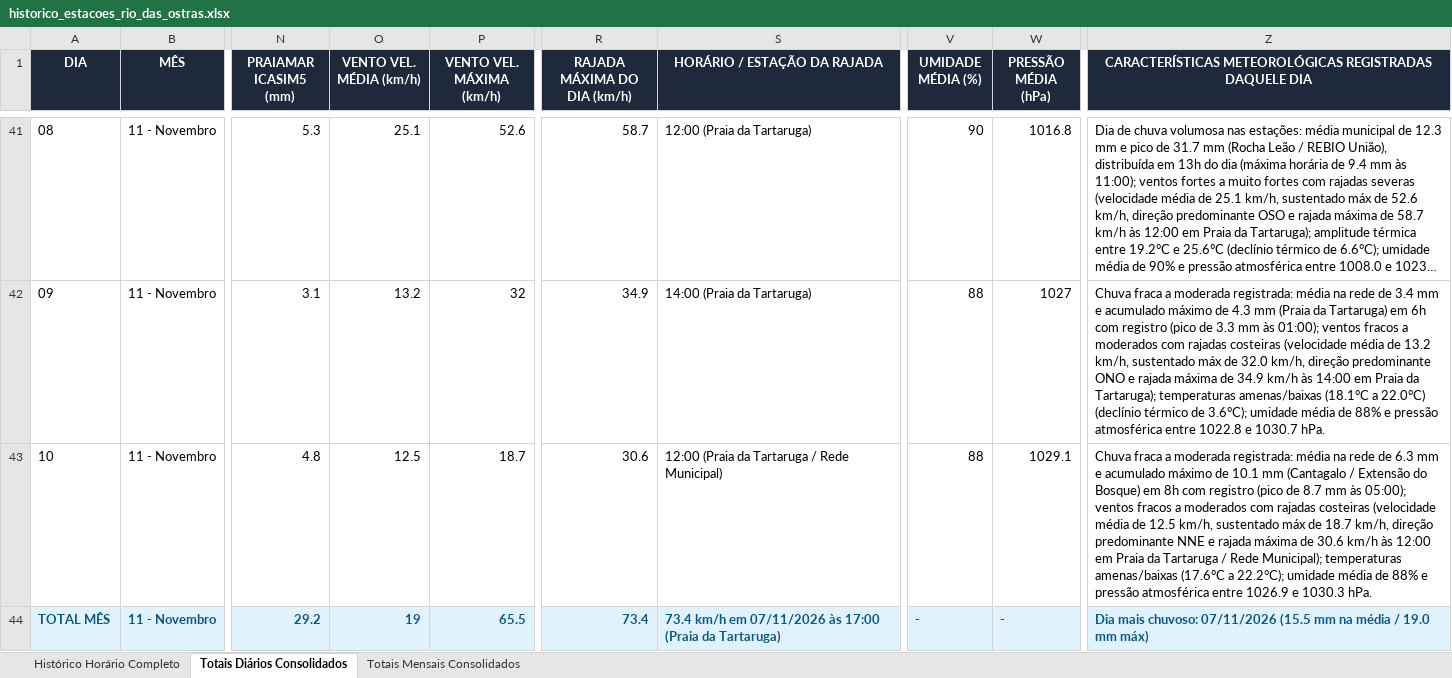
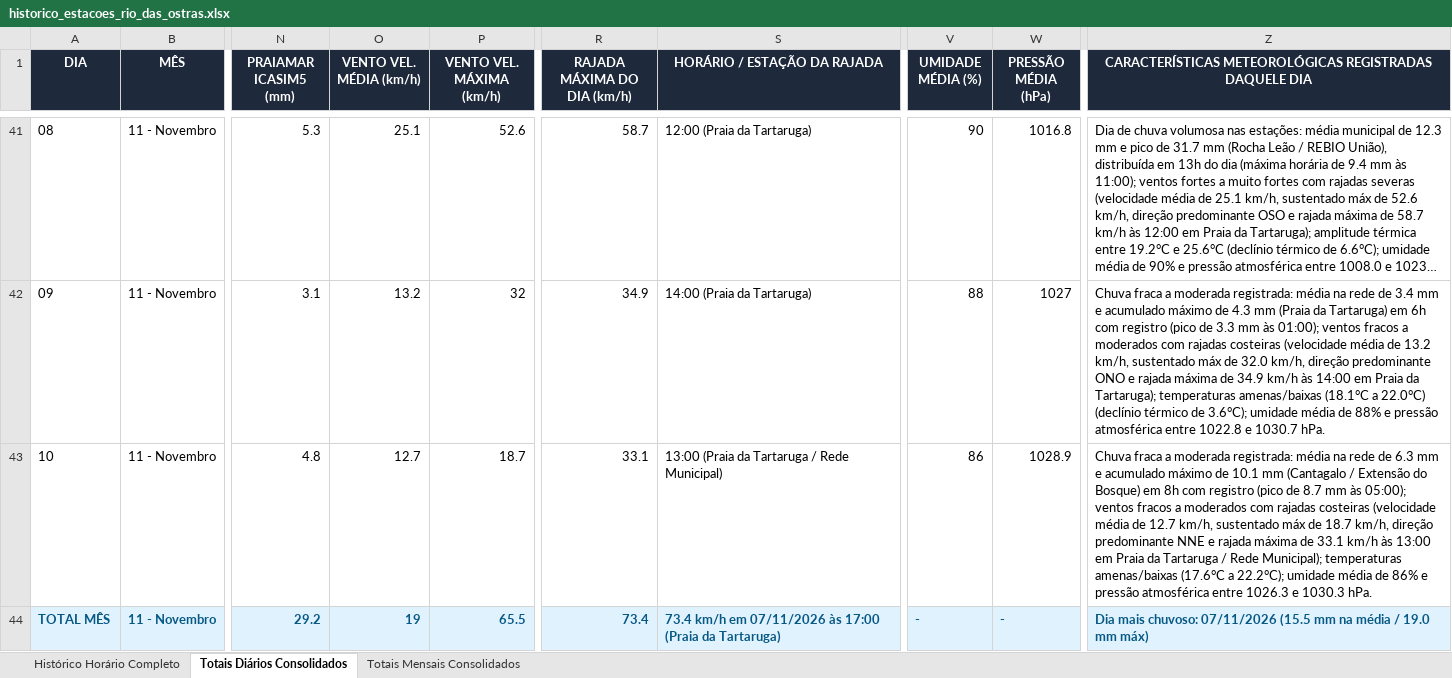
Before and after one commit to deborapessanha94-netizen/tempo-rio-das-ostras, an Excel workbook: docs/historico_estacoes_rio_das_ostras.xlsx, sheet Totais Diários Consolidados, drawn as a sheet; only a part is shown, gaps mark what is left out; long unchanged cells end in …; values as stored, in another font and other column widths than the file's, no borders; the diff names each change by its address in the sheet, - before the commit and + after, or states it on an @@ line.

```diff
--- a/docs/historico_estacoes_rio_das_ostras.xlsx (sheet Totais Diários Consolidados)
+++ b/docs/historico_estacoes_rio_das_ostras.xlsx (sheet Totais Diários Consolidados)
-O43 (VENTO VEL. MÉDIA (km/h)): 12.5
+O43 (VENTO VEL. MÉDIA (km/h)): 12.7
-R43 (RAJADA MÁXIMA DO DIA (km/h)): 30.6
+R43 (RAJADA MÁXIMA DO DIA (km/h)): 33.1
-S43 (HORÁRIO / ESTAÇÃO DA RAJADA): 12:00 (Praia da Tartaruga / Rede Municipal)
+S43 (HORÁRIO / ESTAÇÃO DA RAJADA): 13:00 (Praia da Tartaruga / Rede Municipal)
-V43 (UMIDADE MÉDIA (%)): 88
+V43 (UMIDADE MÉDIA (%)): 86
-W43 (PRESSÃO MÉDIA (hPa)): 1029.1
+W43 (PRESSÃO MÉDIA (hPa)): 1028.9
-Z43: …média de 12.5 km/h, sustentado máx de 18.7 km/h, direção predominante NNE e rajada máxima de 30.6 km/h às 12:00 em Praia da Tartaruga / Rede Municipal); temperaturas amenas/baixas (17.6°C a 22.2°C); umidade média de 88% e pressão atmosférica entre 1026.9 e 1030.3…
+Z43: …média de 12.7 km/h, sustentado máx de 18.7 km/h, direção predominante NNE e rajada máxima de 33.1 km/h às 13:00 em Praia da Tartaruga / Rede Municipal); temperaturas amenas/baixas (17.6°C a 22.2°C); umidade média de 86% e pressão atmosférica entre 1026.3 e 1030.3…
```
Also changed, not shown: sheet Histórico Horário Completo, 17 other files.
